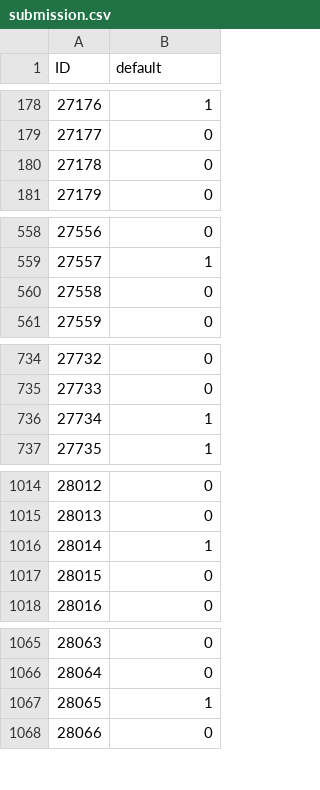
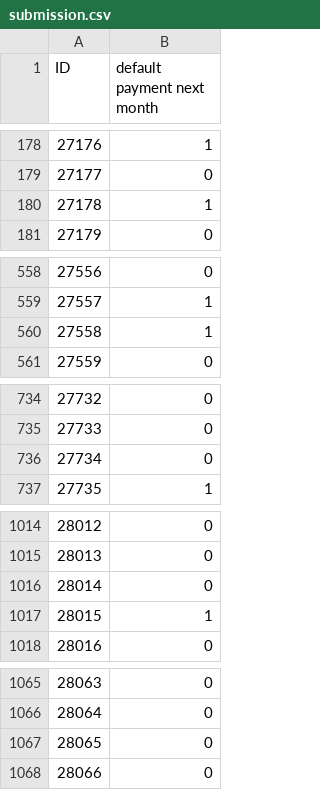
Before and after one commit to anonymous-atom/NPCI_Credit_Card, a CSV file: submission.csv, drawn as a sheet; only a part is shown, gaps mark what is left out; the diff covers the shown part only.

```diff
--- a/submission.csv
+++ b/submission.csv
@@ -1 +1 @@
-ID   ,default
+ID   ,default payment next month
@@ -179,3 +179,3 @@ ID   ,default
 27177,0
-27178,0
+27178,1
 27179,0
@@ -559,3 +559,3 @@ ID   ,default
 27557,1
-27558,0
+27558,1
 27559,0
@@ -735,3 +735,3 @@ ID   ,default
 27733,0
-27734,1
+27734,0
 27735,1
@@ -1015,4 +1015,4 @@ ID   ,default
 28013,0
-28014,1
-28015,0
+28014,0
+28015,1
 28016,0
@@ -1066,3 +1066,3 @@ ID   ,default
 28064,0
-28065,1
+28065,0
 28066,0
```
Also changed, not shown: 10 edited cells elsewhere in this file, 1 other file.
